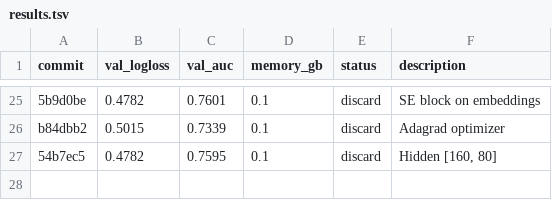
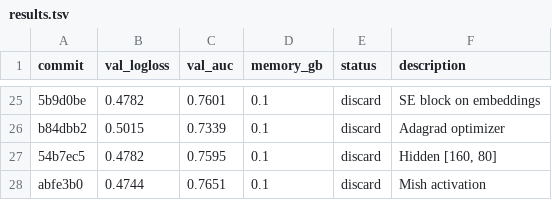
Before and after one commit to ggruschka/autoresearch-equativ-demo, a TSV file: ctr_prediction/results.tsv, drawn as a sheet; only a part is shown, gaps mark what is left out.

Commit message:
Results: discard Mish (0.4744 > 0.4739). 26 iterations.

```diff
--- a/ctr_prediction/results.tsv
+++ b/ctr_prediction/results.tsv
@@ -27 +27,2 @@ b84dbb2	0.5015	0.7339	0.1	discard	Adagrad optimizer
 54b7ec5	0.4782	0.7595	0.1	discard	Hidden [160, 80]
+abfe3b0	0.4744	0.7651	0.1	discard	Mish activation
```
Also changed, not shown: 1 other file.
